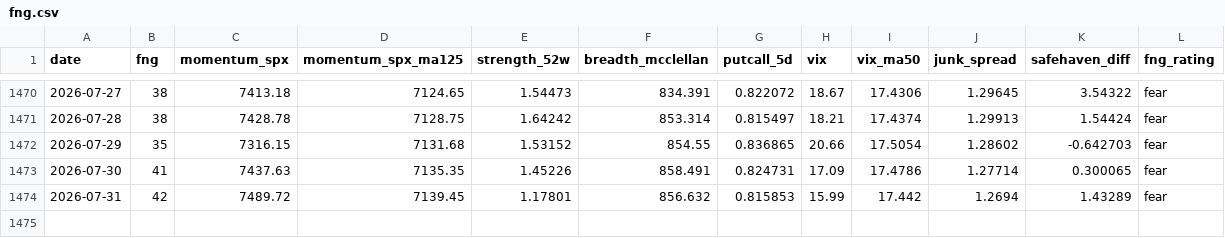
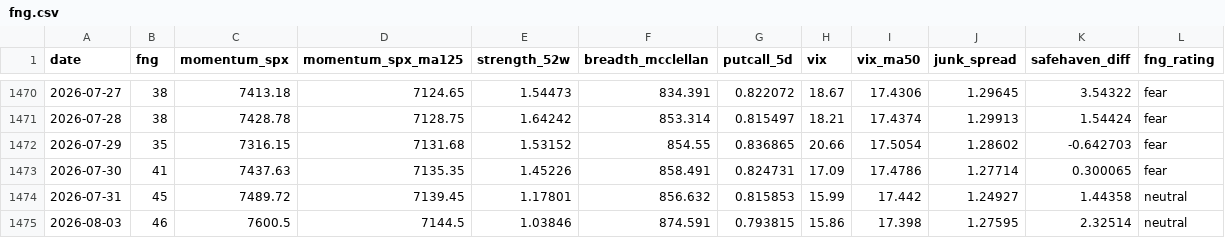
Before and after one commit to moolobi/notification, a CSV file: data/macro/fng.csv, drawn as a sheet; only a part is shown, gaps mark what is left out.

```diff
--- a/data/macro/fng.csv
+++ b/data/macro/fng.csv
@@ -1473,2 +1473,3 @@ date,fng,momentum_spx,momentum_spx_ma125,strength_52w,breadth_mcclellan,putcall_
 2026-07-30,41,7437.63,7135.35,1.45226,858.491,0.824731,17.09,17.4786,1.27714,0.300065,fear
-2026-07-31,42,7489.72,7139.45,1.17801,856.632,0.815853,15.99,17.442,1.2694,1.43289,fear
+2026-07-31,45,7489.72,7139.45,1.17801,856.632,0.815853,15.99,17.442,1.24927,1.44358,neutral
+2026-08-03,46,7600.5,7144.5,1.03846,874.591,0.793815,15.86,17.398,1.27595,2.32514,neutral
```
Also changed, not shown: data/macro/breadth.csv, data/macro/breadth_stocks.csv, 40 other files.
